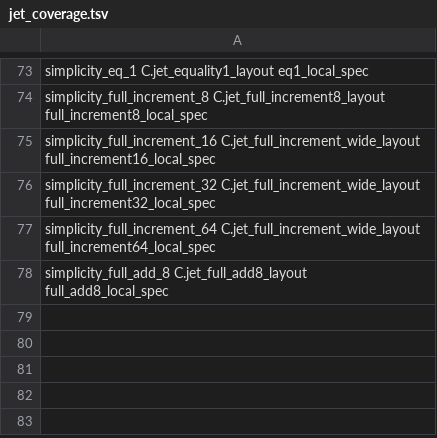
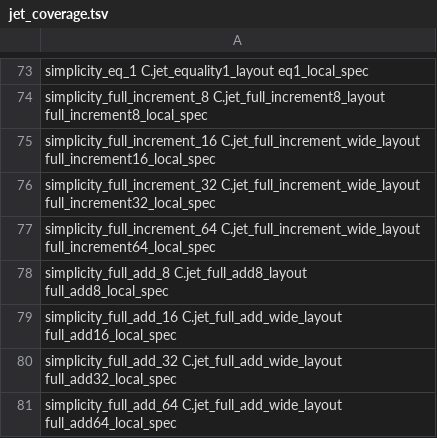
Before and after one commit to brenorb/simplicity, a TSV file: Coq/C/jet_coverage.tsv, drawn as a sheet; only a part is shown, gaps mark what is left out; the diff names each change by its address in the sheet, - before the commit and + after, or states it on an @@ line.

Commit message:
feat(coq): prove all wide carry-input addition calls

```diff
--- a/Coq/C/jet_coverage.tsv
+++ b/Coq/C/jet_coverage.tsv
+row 79: simplicity_full_add_16 C.jet_full_add_wide_layout full_add16_local_spec
+row 80: simplicity_full_add_32 C.jet_full_add_wide_layout full_add32_local_spec
+row 81: simplicity_full_add_64 C.jet_full_add_wide_layout full_add64_local_spec
```
Also changed, not shown: 12 other files.
